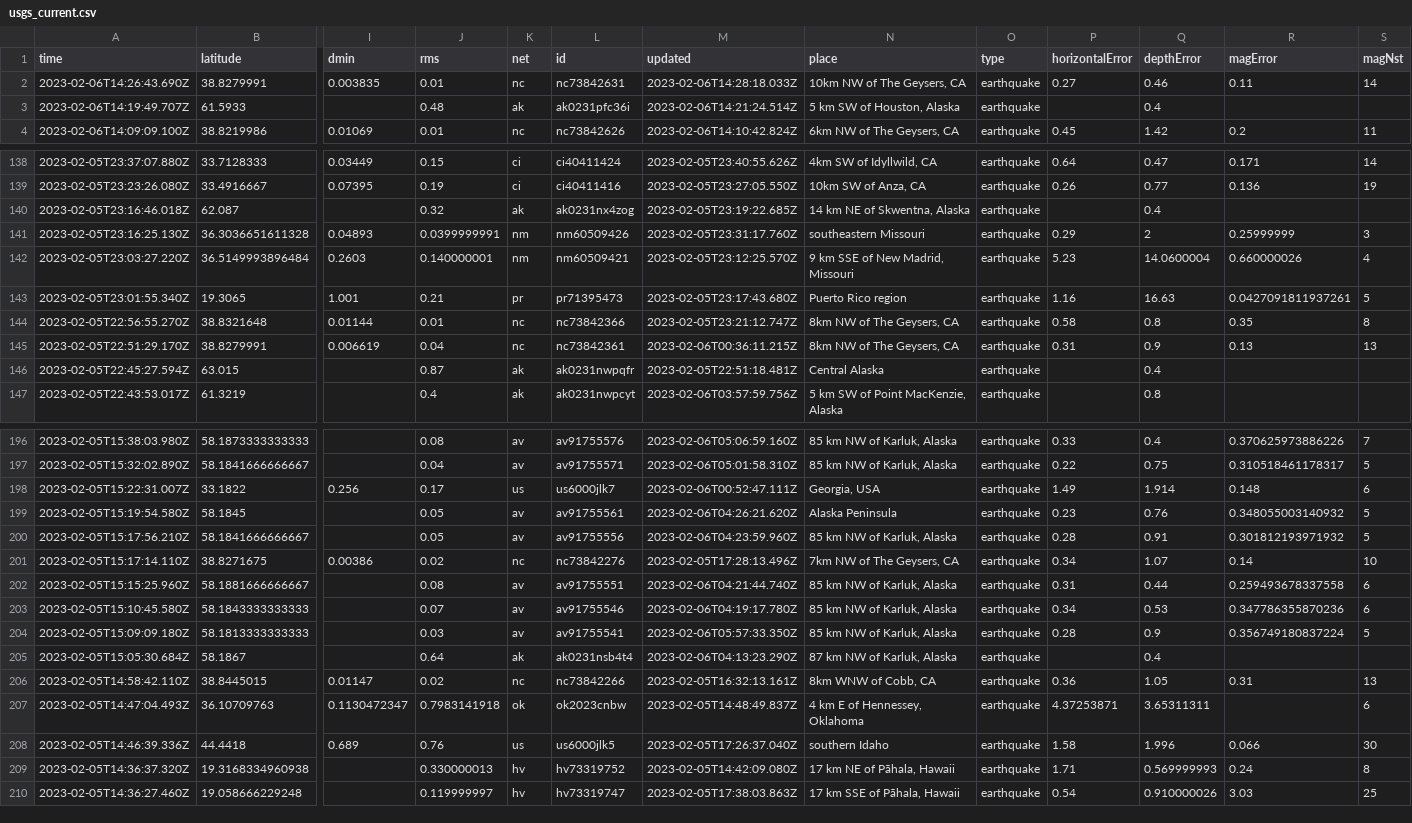
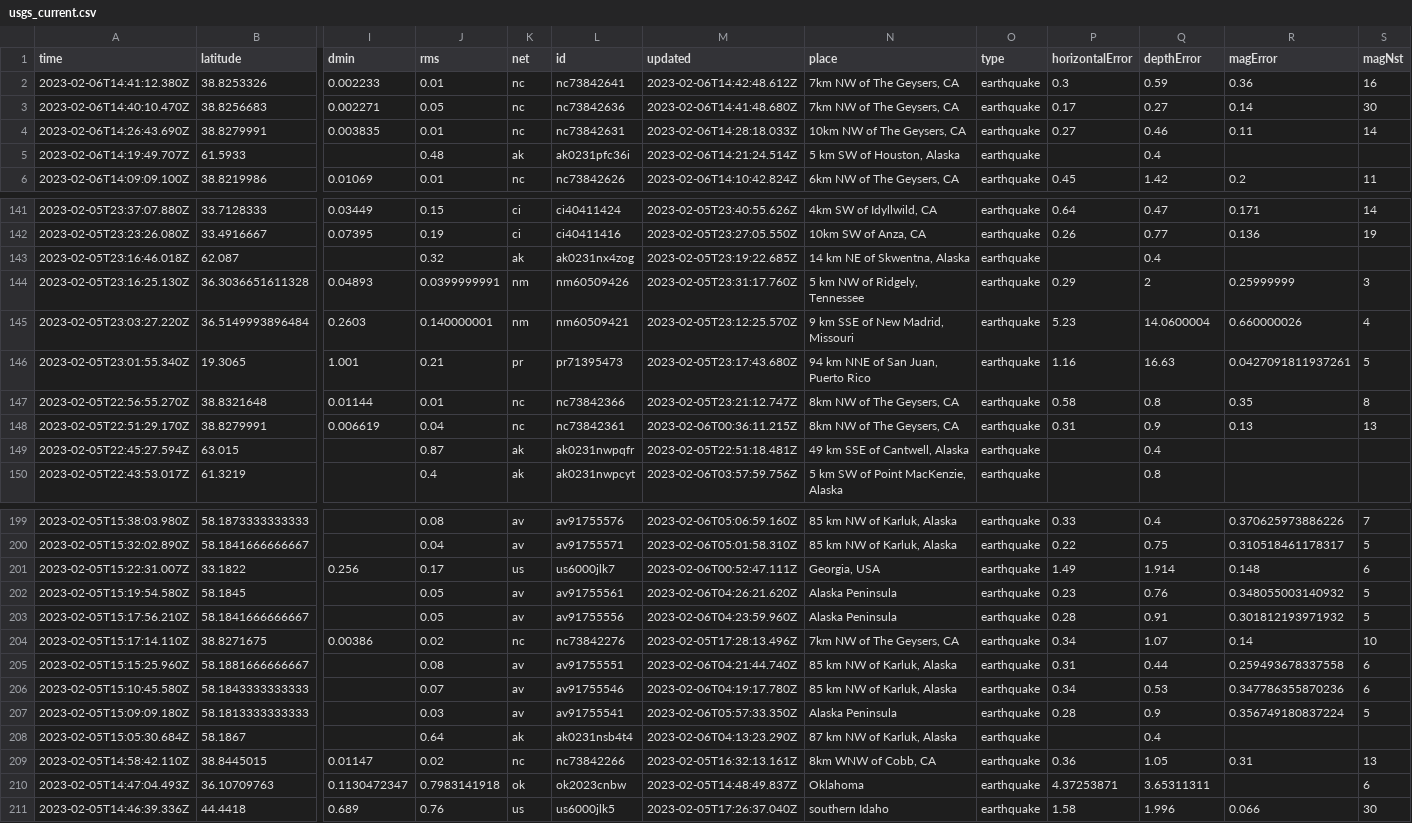
Before and after one commit to mattrehbein/nicar22-github-actions, a CSV file: usgs_current.csv, drawn as a sheet; only a part is shown, gaps mark what is left out; removed rows and columns are numbered as before the commit, all else as after; rows hold the shown columns only; the diff covers the shown part only; the diff names each change by its address in the sheet, - before the commit and + after, or states it on an @@ line.

```diff
--- a/usgs_current.csv
+++ b/usgs_current.csv
+row 2: 2023-02-06T14:41:12.380Z | 38.8253326 | 0.002233 | 0.01 | nc | nc73842641 | 2023-02-06T14:42:48.612Z | 7km NW of The Geysers, CA | earthquake | 0.3 | 0.59 | 0.36 | 16
+row 3: 2023-02-06T14:40:10.470Z | 38.8256683 | 0.002271 | 0.05 | nc | nc73842636 | 2023-02-06T14:41:48.680Z | 7km NW of The Geysers, CA | earthquake | 0.17 | 0.27 | 0.14 | 30
-N144 (place): southeastern Missouri
+N144 (place): 5 km NW of Ridgely, Tennessee
-N146 (place): Puerto Rico region
+N146 (place): 94 km NNE of San Juan, Puerto Rico
-N149 (place): Central Alaska
+N149 (place): 49 km SSE of Cantwell, Alaska
-N203 (place): 85 km NW of Karluk, Alaska
+N203 (place): Alaska Peninsula
-N207 (place): 85 km NW of Karluk, Alaska
+N207 (place): Alaska Peninsula
-N210 (place): 4 km E of Hennessey, Oklahoma
+N210 (place): Oklahoma
-row 209: 2023-02-05T14:36:37.320Z | 19.3168334960938 |  | 0.330000013 | hv | hv73319752 | 2023-02-05T14:42:09.080Z | 17 km NE of Pāhala, Hawaii | earthquake | 1.71 | 0.569999993 | 0.24 | 8
-row 210: 2023-02-05T14:36:27.460Z | 19.058666229248 |  | 0.119999997 | hv | hv73319747 | 2023-02-05T17:38:03.863Z | 17 km SSE of Pāhala, Hawaii | earthquake | 0.54 | 0.910000026 | 3.03 | 25
```
Also changed, not shown: 1 added row and 28 edited cells elsewhere in this file.
